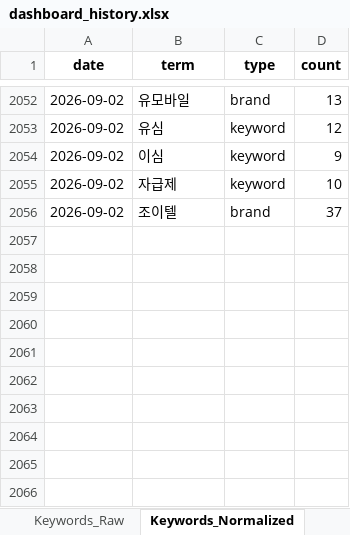
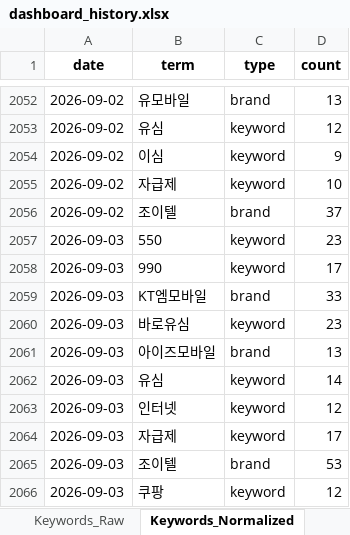
Before and after one commit to rodolfochoi911-lgtm/mvno-market-monitor, an Excel workbook: data/dashboard_history.xlsx, sheet Keywords_Normalized, drawn as a sheet; only a part is shown, gaps mark what is left out; values as stored, in another font and other column widths than the file's, no borders; the diff names each change by its address in the sheet, - before the commit and + after, or states it on an @@ line.

```diff
--- a/data/dashboard_history.xlsx (sheet Keywords_Normalized)
+++ b/data/dashboard_history.xlsx (sheet Keywords_Normalized)
+row 2057: 2026-09-03 | 550 | keyword | 23
+row 2058: 2026-09-03 | 990 | keyword | 17
+row 2059: 2026-09-03 | KT엠모바일 | brand | 33
+row 2060: 2026-09-03 | 바로유심 | keyword | 23
+row 2061: 2026-09-03 | 아이즈모바일 | brand | 13
+row 2062: 2026-09-03 | 유심 | keyword | 14
+row 2063: 2026-09-03 | 인터넷 | keyword | 12
+row 2064: 2026-09-03 | 자급제 | keyword | 17
+row 2065: 2026-09-03 | 조이텔 | brand | 53
+row 2066: 2026-09-03 | 쿠팡 | keyword | 12
```
Also changed, not shown: sheet Top_Posts, sheet Brand_Ranking, sheet Keyword_Spike, sheet Brand_SOV_Long, sheet Keywords_Raw, sheet Brand_SOV_Pivot, 3 more sheets.
